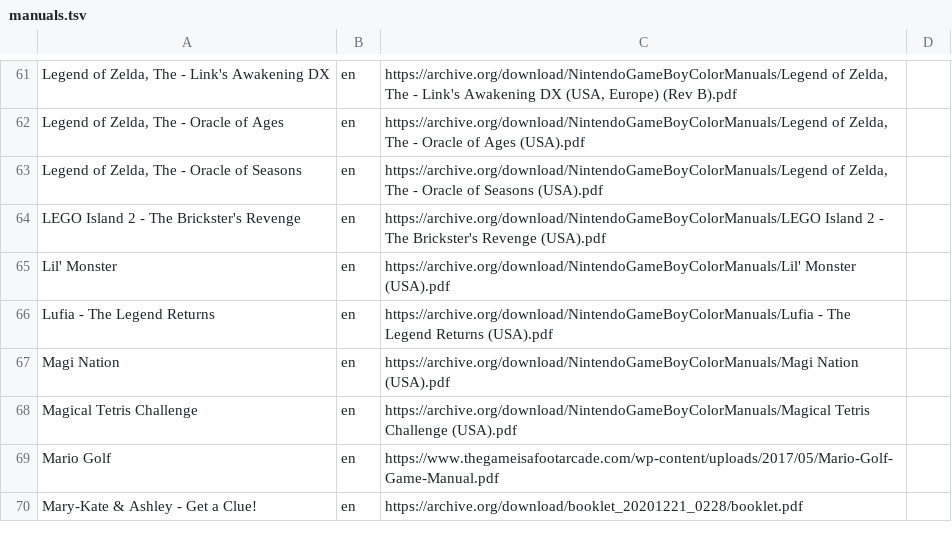
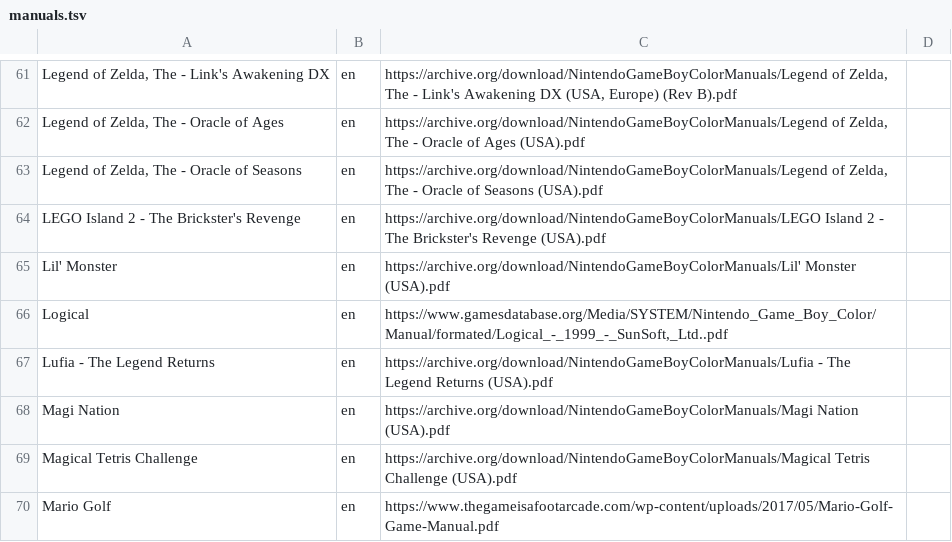
Before and after one commit to obrie/retrokit, a TSV file: config/systems/gbc/manuals.tsv, drawn as a sheet; only a part is shown, gaps mark what is left out; the shorter side is filled out with more unchanged rows; the diff names each change by its address in the sheet, - before the commit and + after, or states it on an @@ line.

Commit message:
Add Logical gbc manual

```diff
--- a/config/systems/gbc/manuals.tsv
+++ b/config/systems/gbc/manuals.tsv
+row 66: Logical | en | https://www.gamesdatabase.org/Media/SYSTEM/Nintendo_Game_Boy_Color/Manual/formated/Logical_-_1999_-_SunSoft,_Ltd..pdf
```
